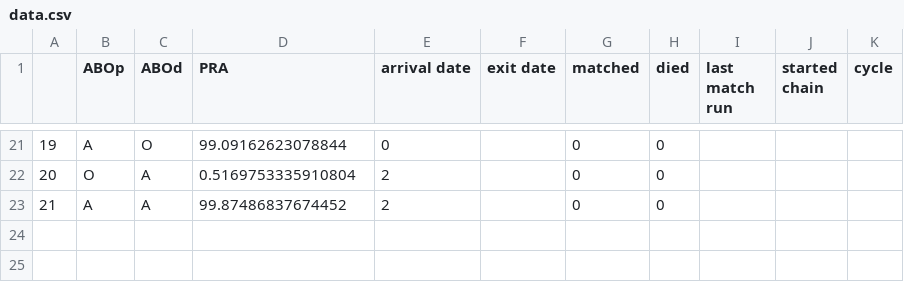
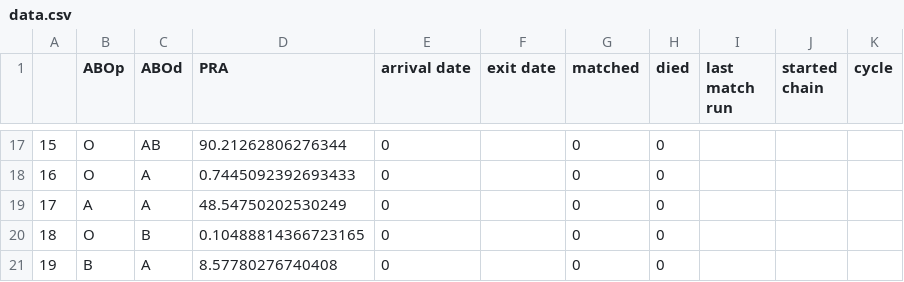
Before and after one commit to jjbl99/kidney-game, a CSV file: player0/data.csv, drawn as a sheet; only a part is shown, gaps mark what is left out; addresses are those after the commit; the diff covers the shown part only; the diff names each change by its address in the sheet, - before the commit and + after, or states it on an @@ line.

```diff
--- a/player0/data.csv
+++ b/player0/data.csv
@@ column A renumbered between rows 3 and 19 @@
-B17 (ABOp): A
+B17 (ABOp): O
-C17 (ABOd): O
+C17 (ABOd): AB
-D17 (PRA): 99.09162623078844
+D17 (PRA): 90.21262806276344
-D18 (PRA): 0.5169753335910804
+D18 (PRA): 0.7445092392693433
-E18:E19 (arrival date): 2
+E18:E19 (arrival date): 0
-D19 (PRA): 99.87486837674452
+D19 (PRA): 48.54750202530249
+row 20: 18 | O | B | 0.10488814366723165 | 0 |  | 0 | 0
+row 21: 19 | B | A | 8.57780276740408 | 0 |  | 0 | 0
```
Also changed, not shown: 4 added rows, 8 removed rows and 17 edited cells elsewhere in this file, player0/graph.csv, 2 other files.
